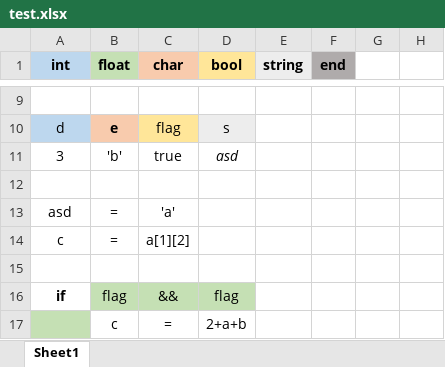
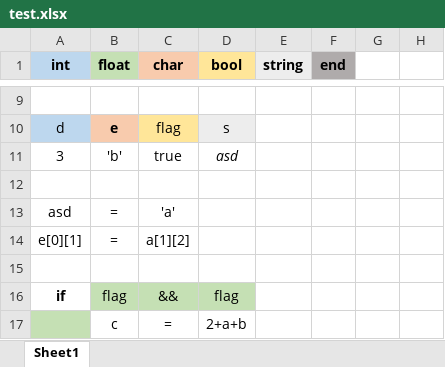
Before and after one commit to Songkiyeon/Excellent, an Excel workbook: test.xlsx, sheet Sheet1, drawn as a sheet; only a part is shown, gaps mark what is left out; values as stored, in another font and other column widths than the file's, no borders; the diff names each change by its address in the sheet, - before the commit and + after, or states it on an @@ line.

```diff
--- a/test.xlsx (sheet Sheet1)
+++ b/test.xlsx (sheet Sheet1)
-A14 (int): c
+A14 (int): e[0][1]
```
Also changed, not shown: 15 other files.
